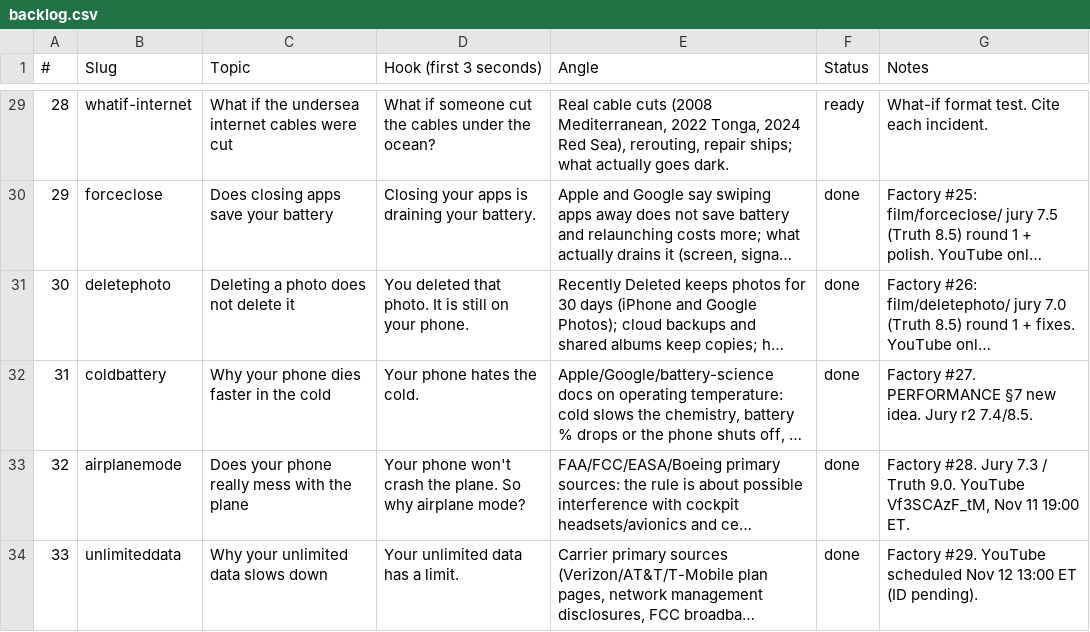
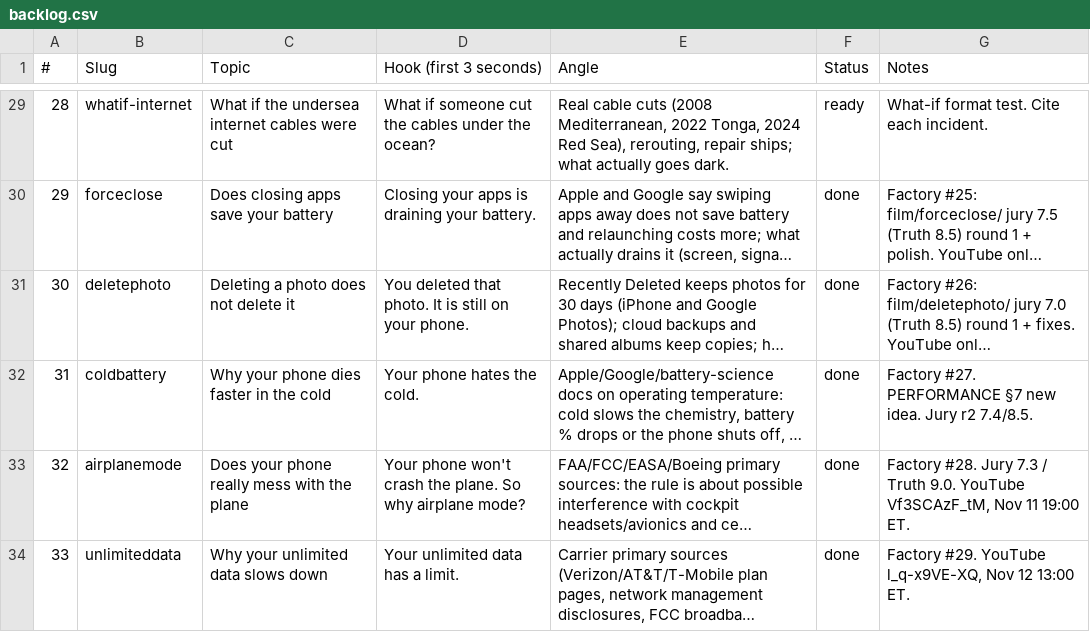
Before and after one commit to Wrexist/molindesign, a CSV file: factory/backlog.csv, drawn as a sheet; only a part is shown, gaps mark what is left out; long unchanged cells end in …; the diff names each change by its address in the sheet, - before the commit and + after, or states it on an @@ line.

```diff
--- a/factory/backlog.csv
+++ b/factory/backlog.csv
-G34 (Notes): …#29. YouTube scheduled Nov 12 13:00 ET (ID pending).
+G34 (Notes): …#29. YouTube l_q-x9VE-XQ, Nov 12 13:00 ET.
```
Also changed, not shown: factory/posts.csv, 1 other file.
